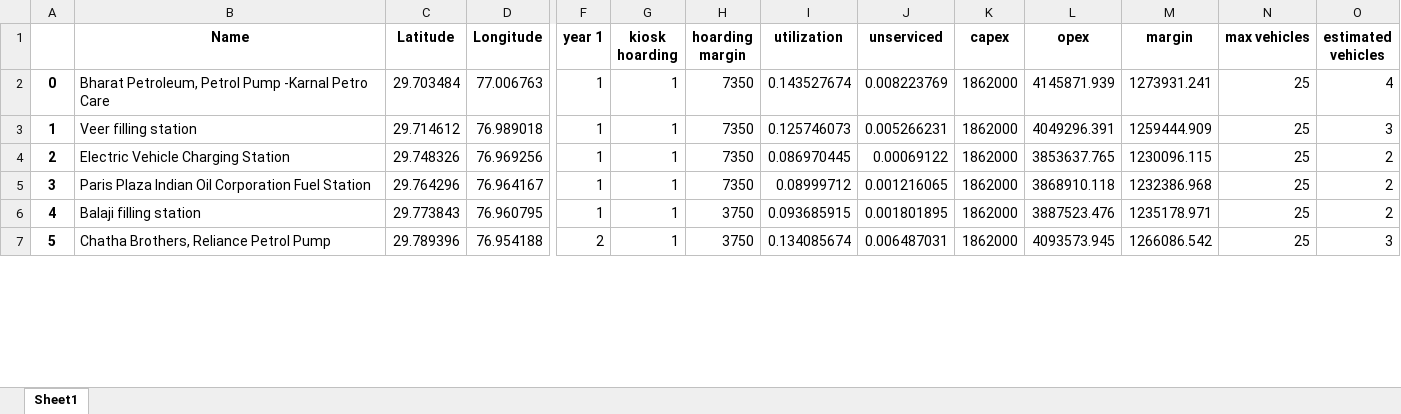
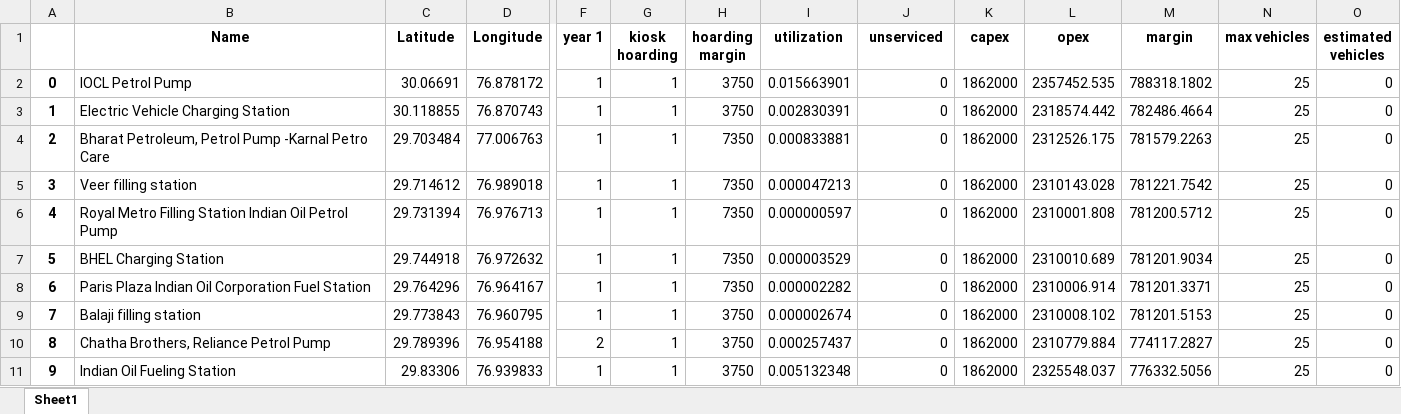
Before and after one commit to J4USH/evci_freight_v2_Updated, an Excel workbook: output/chandigarh_karnal/clustered_evci_analysis.xlsx, sheet Sheet1, drawn as a sheet; only a part is shown, gaps mark what is left out; values as stored, in another font and other column widths than the file's, no borders; removed rows and columns are numbered as before the commit, all else as after; rows hold the shown columns only; the diff covers the shown part only; the diff names each change by its address in the sheet, - before the commit and + after, or states it on an @@ line.

```diff
--- a/output/chandigarh_karnal/clustered_evci_analysis.xlsx (sheet Sheet1)
+++ b/output/chandigarh_karnal/clustered_evci_analysis.xlsx (sheet Sheet1)
+row 2: 0 | IOCL Petrol Pump | 30.06691 | 76.878172 | 1 | 1 | 3750 | 0.015663901 | 0 | 1862000 | 2357452.535 | 788318.1802 | 25 | 0
+row 3: 1 | Electric Vehicle Charging Station | 30.118855 | 76.870743 | 1 | 1 | 3750 | 0.002830391 | 0 | 1862000 | 2318574.442 | 782486.4664 | 25 | 0
@@ column A renumbered between rows 4 and 45 @@
-I4 (utilization): 0.143527674
+I4 (utilization): 0.000833881
-J4 (unserviced): 0.008223769
+J4 (unserviced): 0
-L4 (opex): 4145871.939
+L4 (opex): 2312526.175
-M4 (margin): 1273931.241
+M4 (margin): 781579.2263
-O4 (estimated vehicles): 4
+O4 (estimated vehicles): 0
-I5 (utilization): 0.125746073
+I5 (utilization): 0.000047213
-J5 (unserviced): 0.005266231
+J5 (unserviced): 0
-L5 (opex): 4049296.391
+L5 (opex): 2310143.028
-M5 (margin): 1259444.909
+M5 (margin): 781221.7542
-O5 (estimated vehicles): 3
+O5 (estimated vehicles): 0
-row 4: 2 | Electric Vehicle Charging Station | 29.748326 | 76.969256 | 1 | 1 | 7350 | 0.086970445 | 0.00069122 | 1862000 | 3853637.765 | 1230096.115 | 25 | 2
+row 6: 4 | Royal Metro Filling Station Indian Oil Petrol Pump | 29.731394 | 76.976713 | 1 | 1 | 7350 | 0.000000597 | 0 | 1862000 | 2310001.808 | 781200.5712 | 25 | 0
+row 7: 5 | BHEL Charging Station | 29.744918 | 76.972632 | 1 | 1 | 7350 | 0.000003529 | 0 | 1862000 | 2310010.689 | 781201.9034 | 25 | 0
-I8 (utilization): 0.08999712
+I8 (utilization): 0.000002282
-J8 (unserviced): 0.001216065
+J8 (unserviced): 0
-L8 (opex): 3868910.118
+L8 (opex): 2310006.914
-M8 (margin): 1232386.968
+M8 (margin): 781201.3371
-O8:O9 (estimated vehicles): 2
+O8:O9 (estimated vehicles): 0
-I9 (utilization): 0.093685915
+I9 (utilization): 0.000002674
-J9 (unserviced): 0.001801895
+J9 (unserviced): 0
-L9 (opex): 3887523.476
+L9 (opex): 2310008.102
-M9 (margin): 1235178.971
+M9 (margin): 781201.5153
-I10 (utilization): 0.134085674
+I10 (utilization): 0.000257437
-J10 (unserviced): 0.006487031
+J10 (unserviced): 0
-L10 (opex): 4093573.945
+L10 (opex): 2310779.884
-M10 (margin): 1266086.542
+M10 (margin): 774117.2827
-O10 (estimated vehicles): 3
+O10 (estimated vehicles): 0
+row 11: 9 | Indian Oil Fueling Station | 29.83306 | 76.939833 | 1 | 1 | 3750 | 0.005132348 | 0 | 1862000 | 2325548.037 | 776332.5056 | 25 | 0
```
Also changed, not shown: 11 added rows, 25 removed rows and 99 edited cells elsewhere in this sheet, output/chandigarh_karnal/initial_evci_analysis.xlsx, 3 other files.
